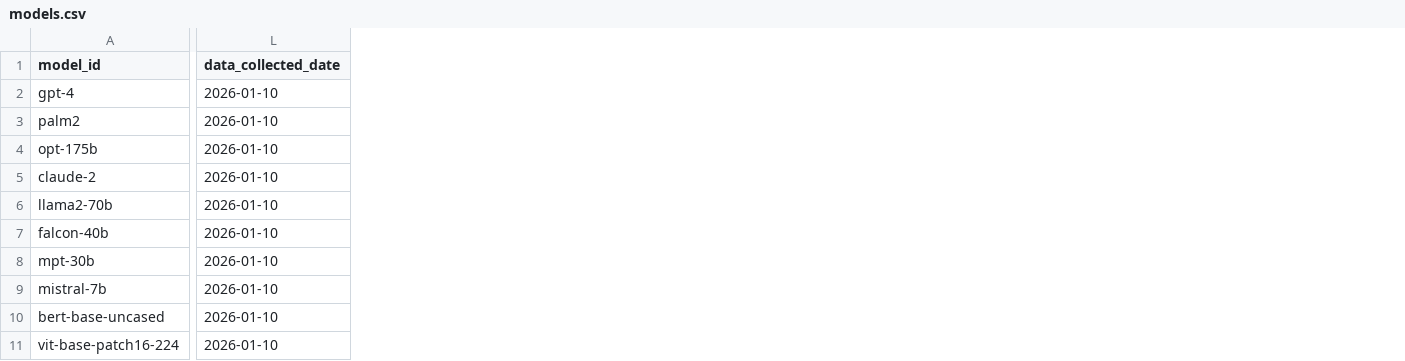
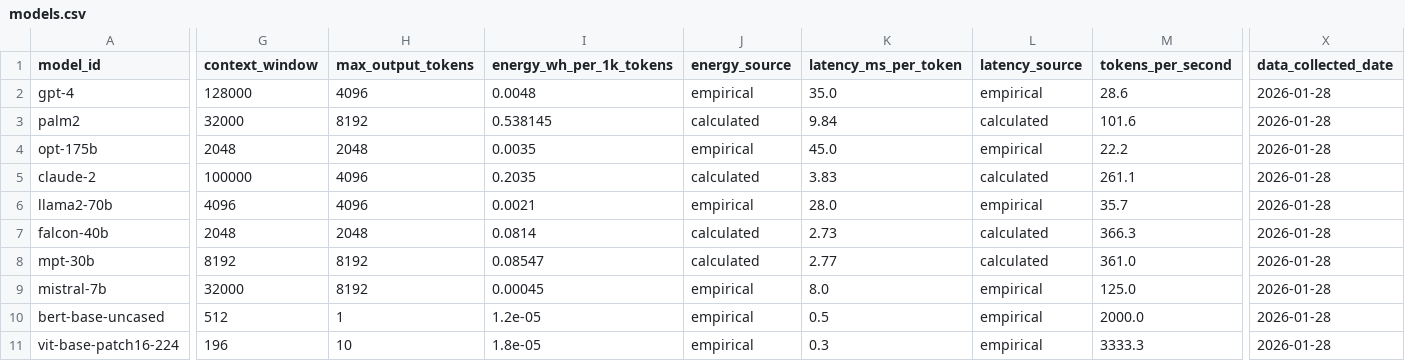
Before and after one commit to antonioluisjf22/TFG-Evaluacion-del-impacto-medioambiental-de-modelos-de-Inteligencia-Artificial, a CSV file: datasets/raw/models/models.csv, drawn as a sheet; only a part is shown, gaps mark what is left out; addresses are those after the commit; the diff covers the shown part only; the diff names each change by its address in the sheet, - before the commit and + after, or states it on an @@ line.

```diff
--- a/datasets/raw/models/models.csv
+++ b/datasets/raw/models/models.csv
+column G (context_window), rows 2-11: 128000 | 32000 | 2048 | 100000 | 4096 | 2048 | 8192 | 32000 | 512 | 196
+column H (max_output_tokens), rows 2-11: 4096 | 8192 | 2048 | 4096 | 4096 | 2048 | 8192 | 8192 | 1 | 10
+column I (energy_wh_per_1k_tokens), rows 2-11: 0.0048 | 0.538145 | 0.0035 | 0.2035 | 0.0021 | 0.0814 | 0.08547 | 0.00045 | 1.2e-05 | 1.8e-05
+column J (energy_source), rows 2-11: empirical | calculated | empirical | calculated | empirical | calculated | calculated | empirical | empirical | empirical
+column K (latency_ms_per_token), rows 2-11: 35.0 | 9.84 | 45.0 | 3.83 | 28.0 | 2.73 | 2.77 | 8.0 | 0.5 | 0.3
+column L (latency_source), rows 2-11: empirical | calculated | empirical | calculated | empirical | calculated | calculated | empirical | empirical | empirical
+column M (tokens_per_second), rows 2-11: 28.6 | 101.6 | 22.2 | 261.1 | 35.7 | 366.3 | 361.0 | 125.0 | 2000.0 | 3333.3
-X2:X11 (data_collected_date): 2026-01-10
+X2:X11 (data_collected_date): 2026-01-28
```
Also changed, not shown: 5 added columns and 5 edited cells elsewhere in this file, 3 other files.
